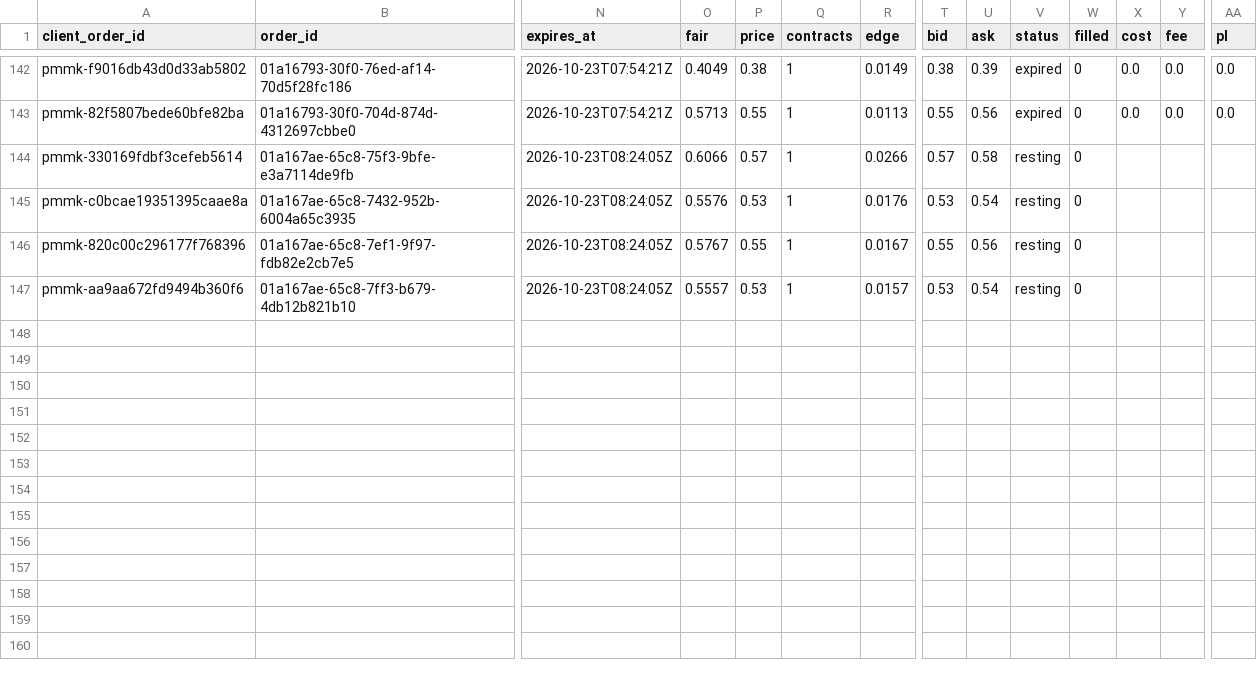
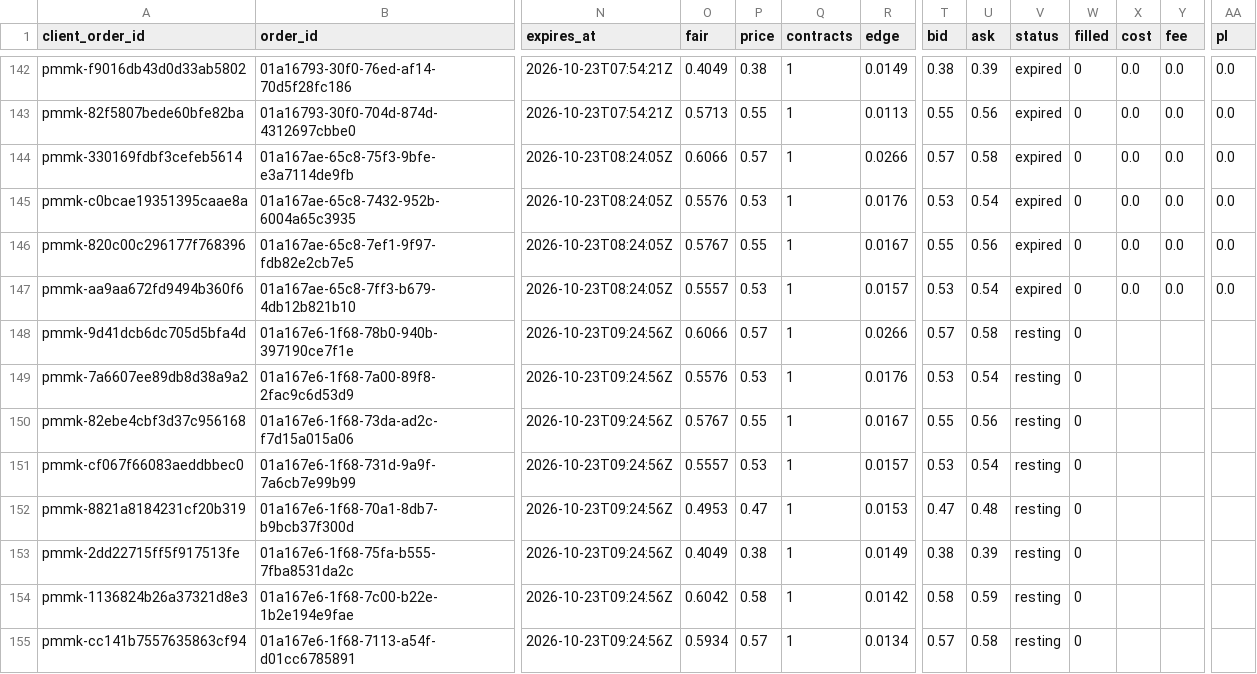
Before and after one commit to colebeasley10-glitch/pm-edge, a CSV file: maker_bot/data/orders.csv, drawn as a sheet; only a part is shown, gaps mark what is left out; rows hold the shown columns only; the diff names each change by its address in the sheet, - before the commit and + after, or states it on an @@ line.

Commit message:
Maker Bot round [skip ci]

```diff
--- a/maker_bot/data/orders.csv
+++ b/maker_bot/data/orders.csv
-V144:V147 (status): resting
+V144:V147 (status): expired
-X144:X147 (cost): (empty)
+X144:X147 (cost): 0.0
-Y144:Y147 (fee): (empty)
+Y144:Y147 (fee): 0.0
-AA144:AA147 (pl): (empty)
+AA144:AA147 (pl): 0.0
+row 148: pmmk-9d41dcb6dc705d5bfa4d | 01a167e6-1f68-78b0-940b-397190ce7f1e | 2026-10-23T09:24:56Z | 0.6066 | 0.57 | 1 | 0.0266 | 0.57 | 0.58 | resting | 0
+row 149: pmmk-7a6607ee89db8d38a9a2 | 01a167e6-1f68-7a00-89f8-2fac9c6d53d9 | 2026-10-23T09:24:56Z | 0.5576 | 0.53 | 1 | 0.0176 | 0.53 | 0.54 | resting | 0
+row 150: pmmk-82ebe4cbf3d37c956168 | 01a167e6-1f68-73da-ad2c-f7d15a015a06 | 2026-10-23T09:24:56Z | 0.5767 | 0.55 | 1 | 0.0167 | 0.55 | 0.56 | resting | 0
+row 151: pmmk-cf067f66083aeddbbec0 | 01a167e6-1f68-731d-9a9f-7a6cb7e99b99 | 2026-10-23T09:24:56Z | 0.5557 | 0.53 | 1 | 0.0157 | 0.53 | 0.54 | resting | 0
+row 152: pmmk-8821a8184231cf20b319 | 01a167e6-1f68-70a1-8db7-b9bcb37f300d | 2026-10-23T09:24:56Z | 0.4953 | 0.47 | 1 | 0.0153 | 0.47 | 0.48 | resting | 0
+row 153: pmmk-2dd22715ff5f917513fe | 01a167e6-1f68-75fa-b555-7fba8531da2c | 2026-10-23T09:24:56Z | 0.4049 | 0.38 | 1 | 0.0149 | 0.38 | 0.39 | resting | 0
+row 154: pmmk-1136824b26a37321d8e3 | 01a167e6-1f68-7c00-b22e-1b2e194e9fae | 2026-10-23T09:24:56Z | 0.6042 | 0.58 | 1 | 0.0142 | 0.58 | 0.59 | resting | 0
+row 155: pmmk-cc141b7557635863cf94 | 01a167e6-1f68-7113-a54f-d01cc6785891 | 2026-10-23T09:24:56Z | 0.5934 | 0.57 | 1 | 0.0134 | 0.57 | 0.58 | resting | 0
```
Also changed, not shown: 1 other file.
